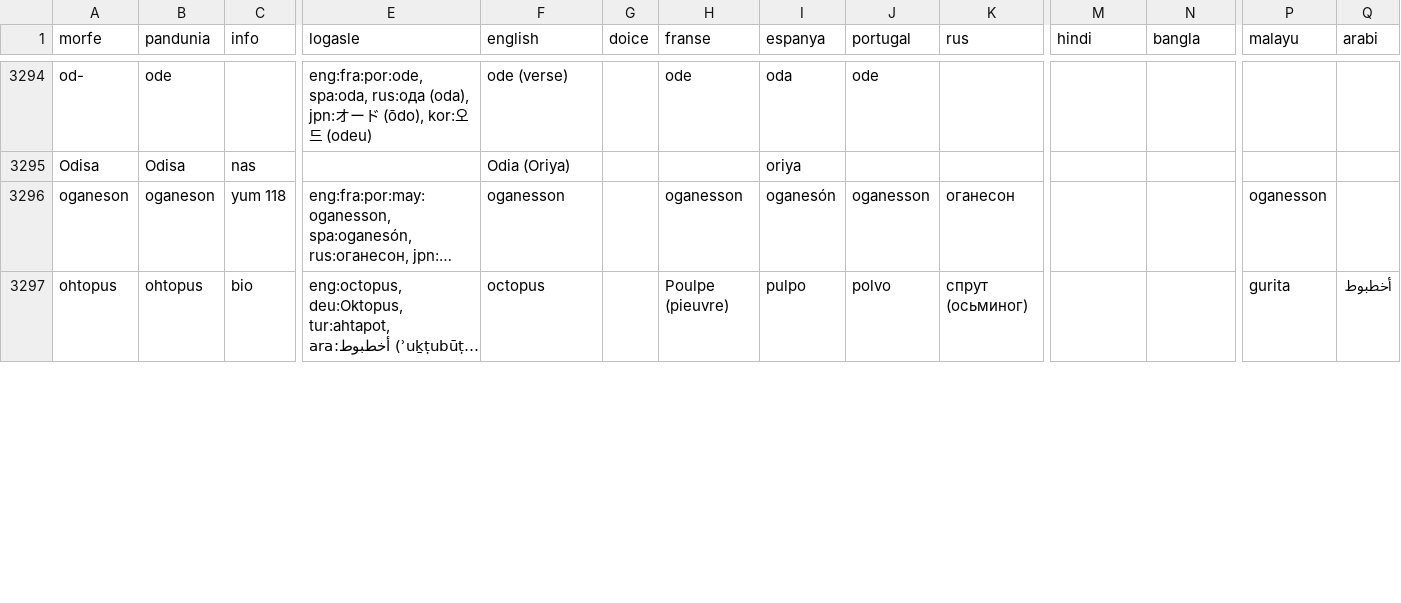
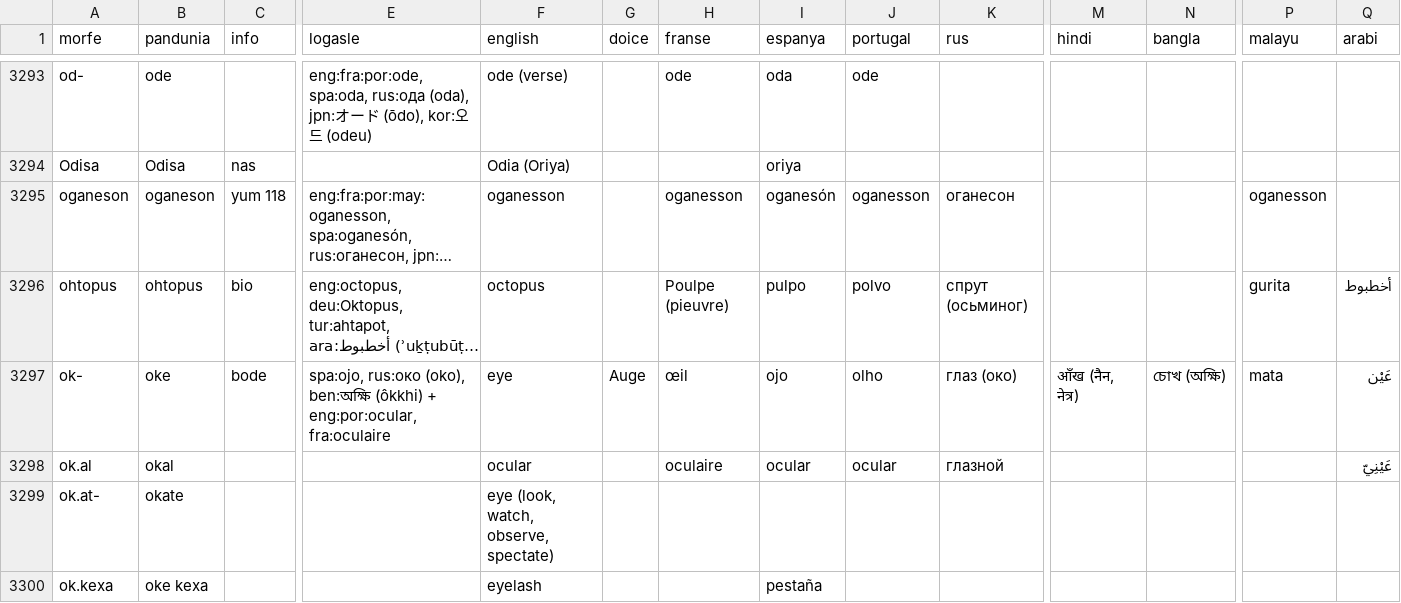
Before and after one commit to barumau/pandunia, a CSV file: lexi.csv, drawn as a sheet; only a part is shown, gaps mark what is left out; long unchanged cells end in …; rows hold the shown columns only; the diff covers the shown part only; the diff names each change by its address in the sheet, - before the commit and + after, or states it on an @@ line.

```diff
--- a/lexi.csv
+++ b/lexi.csv
+row 3297: ok- | oke | bode | spa:ojo, rus:око (oko), ben:অক্ষি (ôkkhi) + eng:por:ocular, fra:oculaire | eye | Auge | œil | ojo | olho | глаз (око) | आँख (नैन, नेत्र) | চোখ (অক্ষি) | mata | عَيْن
+row 3298: ok.al | okal |  |  | ocular |  | oculaire | ocular | ocular | глазной |  |  |  | عَيْنِيّ
+row 3299: ok.at- | okate |  |  | eye (look, watch, observe, spectate)
+row 3300: ok.kexa | oke kexa |  |  | eyelash |  |  | pestaña
```
Also changed, not shown: 5 added rows, 8 removed rows, 1 moved row and 4 edited cells elsewhere in this file, 29 other files.
